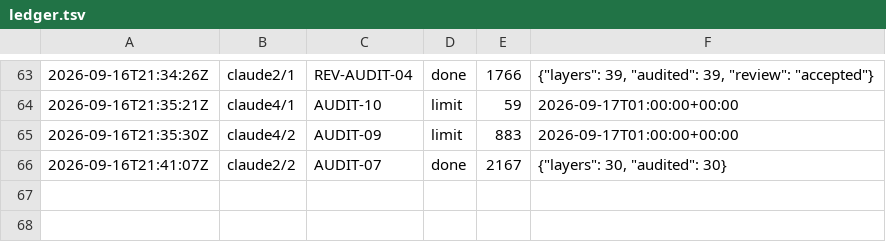
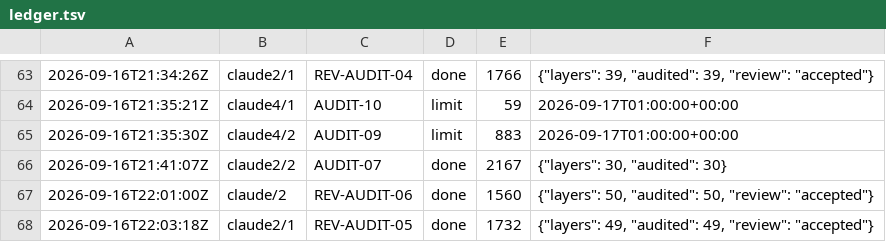
Before and after one commit to CBirkbeck/tauceti-explorer, a TSV file: research/blueprint/ledger.tsv, drawn as a sheet; only a part is shown, gaps mark what is left out; the diff names each change by its address in the sheet, - before the commit and + after, or states it on an @@ line.

```diff
--- a/research/blueprint/ledger.tsv
+++ b/research/blueprint/ledger.tsv
+row 67: 2026-09-16T22:01:00Z | claude/2 | REV-AUDIT-06 | done | 1560 | {"layers": 50, "audited": 50, "review": "accepted"}
+row 68: 2026-09-16T22:03:18Z | claude2/1 | REV-AUDIT-05 | done | 1732 | {"layers": 49, "audited": 49, "review": "accepted"}
```
Also changed, not shown: 8 other files.
